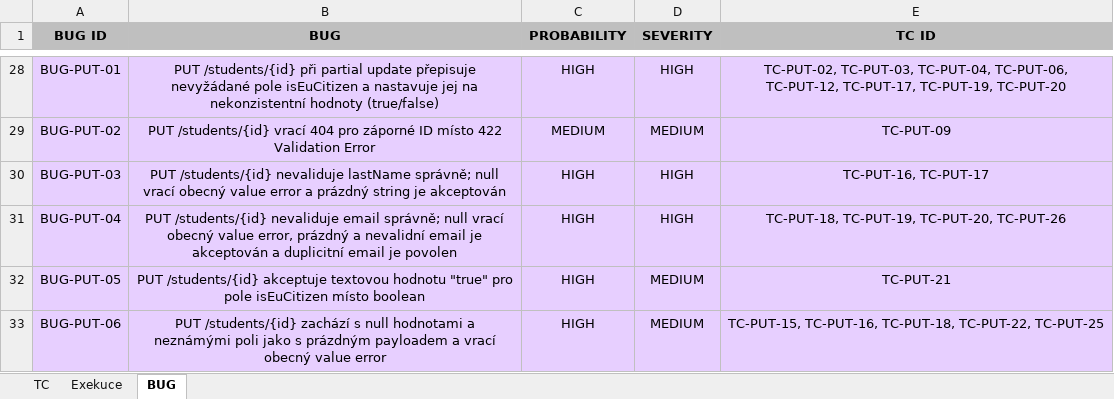
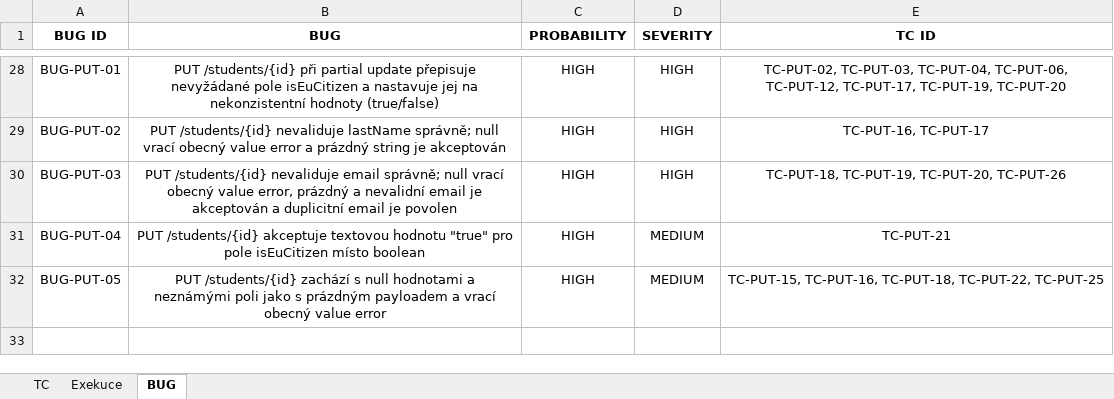
Before and after one commit to SilvieFranova/TE_project02_Testovani_REST_API, an Excel workbook: TC_exe_bug.xlsx, sheet BUG, drawn as a sheet; only a part is shown, gaps mark what is left out; values as stored, in another font and other column widths than the file's, no borders; conditional formats not drawn; removed rows and columns are numbered as before the commit, all else as after; the diff covers the shown part only; the diff names each change by its address in the sheet, - before the commit and + after, or states it on an @@ line.

```diff
--- a/TC_exe_bug.xlsx (sheet BUG)
+++ b/TC_exe_bug.xlsx (sheet BUG)
-A1:E1 fill: #BFBFBF
+A1:E1 fill: none
-A28:E28 fill: #E7CFFF
+A28:E28 fill: none
-row 29: BUG-PUT-02 | PUT /students/{id} vrací 404 pro záporné ID místo 422 Validation Error | MEDIUM | MEDIUM | TC-PUT-09
-A29 (BUG ID): BUG-PUT-03
+A29 (BUG ID): BUG-PUT-02
-A29:E32 fill: #E7CFFF
+A29:E32 fill: none
-A30 (BUG ID): BUG-PUT-04
+A30 (BUG ID): BUG-PUT-03
-A31 (BUG ID): BUG-PUT-05
+A31 (BUG ID): BUG-PUT-04
-A32 (BUG ID): BUG-PUT-06
+A32 (BUG ID): BUG-PUT-05
```
Also changed, not shown: cell formats elsewhere in this sheet, sheet TC, sheet Exekuce, 2 other files.
